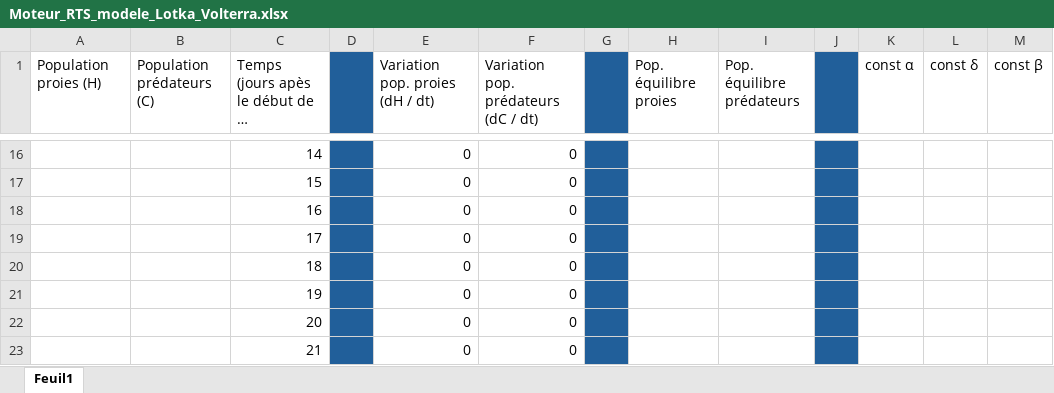
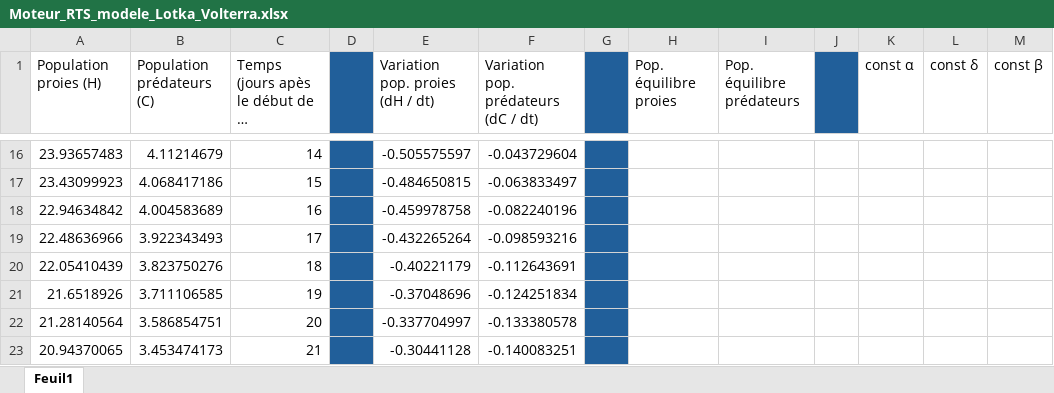
Before and after one commit to flo-olf-p/moteur_RTS, an Excel workbook: Maths/Moteur_RTS_modele_Lotka_Volterra.xlsx, sheet Feuil1, drawn as a sheet; only a part is shown, gaps mark what is left out; long unchanged cells end in …; values as stored, in another font and other column widths than the file's, no borders; charts and pictures not drawn; the diff covers the shown part only; the diff names each change by its address in the sheet, - before the commit and + after, or states it on an @@ line.

Commit message:
Finition du fichier Excel de représentation du modèle de Lotka-Volterra et corrections dans les exercices.

```diff
--- a/Maths/Moteur_RTS_modele_Lotka_Volterra.xlsx (sheet Feuil1)
+++ b/Maths/Moteur_RTS_modele_Lotka_Volterra.xlsx (sheet Feuil1)
-A16 (Population proies (H)): (empty)
+A16 (Population proies (H)): 23.93657483
-B16 (Population prédateurs (C)): (empty)
+B16 (Population prédateurs (C)): 4.11214679
-E16 (Variation pop. proies (dH / dt)): 0
+E16 (Variation pop. proies (dH / dt)): -0.505575597
-F16: 0
+F16: -0.043729604
-J16:J23 fill: #215F9A
+J16:J23 fill: none
-A17 (Population proies (H)): (empty)
+A17 (Population proies (H)): 23.43099923
-B17 (Population prédateurs (C)): (empty)
+B17 (Population prédateurs (C)): 4.068417186
-E17 (Variation pop. proies (dH / dt)): 0
+E17 (Variation pop. proies (dH / dt)): -0.484650815
-F17: 0
+F17: -0.063833497
-A18 (Population proies (H)): (empty)
+A18 (Population proies (H)): 22.94634842
-B18 (Population prédateurs (C)): (empty)
+B18 (Population prédateurs (C)): 4.004583689
-E18 (Variation pop. proies (dH / dt)): 0
+E18 (Variation pop. proies (dH / dt)): -0.459978758
-F18: 0
+F18: -0.082240196
-A19 (Population proies (H)): (empty)
+A19 (Population proies (H)): 22.48636966
-B19 (Population prédateurs (C)): (empty)
+B19 (Population prédateurs (C)): 3.922343493
-E19 (Variation pop. proies (dH / dt)): 0
+E19 (Variation pop. proies (dH / dt)): -0.432265264
-F19: 0
+F19: -0.098593216
-A20 (Population proies (H)): (empty)
+A20 (Population proies (H)): 22.05410439
-B20 (Population prédateurs (C)): (empty)
+B20 (Population prédateurs (C)): 3.823750276
-E20 (Variation pop. proies (dH / dt)): 0
+E20 (Variation pop. proies (dH / dt)): -0.40221179
-F20: 0
+F20: -0.112643691
-A21 (Population proies (H)): (empty)
+A21 (Population proies (H)): 21.6518926
-B21 (Population prédateurs (C)): (empty)
+B21 (Population prédateurs (C)): 3.711106585
-E21 (Variation pop. proies (dH / dt)): 0
+E21 (Variation pop. proies (dH / dt)): -0.37048696
-F21: 0
+F21: -0.124251834
-A22 (Population proies (H)): (empty)
+A22 (Population proies (H)): 21.28140564
-B22 (Population prédateurs (C)): (empty)
+B22 (Population prédateurs (C)): 3.586854751
-E22 (Variation pop. proies (dH / dt)): 0
+E22 (Variation pop. proies (dH / dt)): -0.337704997
-F22: 0
+F22: -0.133380578
-A23 (Population proies (H)): (empty)
+A23 (Population proies (H)): 20.94370065
-B23 (Population prédateurs (C)): (empty)
+B23 (Population prédateurs (C)): 3.453474173
-E23 (Variation pop. proies (dH / dt)): 0
+E23 (Variation pop. proies (dH / dt)): -0.30441128
-F23: 0
+F23: -0.140083251
```
Also changed, not shown: 200 added rows, 378 edited cells and cell formats elsewhere in this sheet, charts or pictures, 2 other files.
